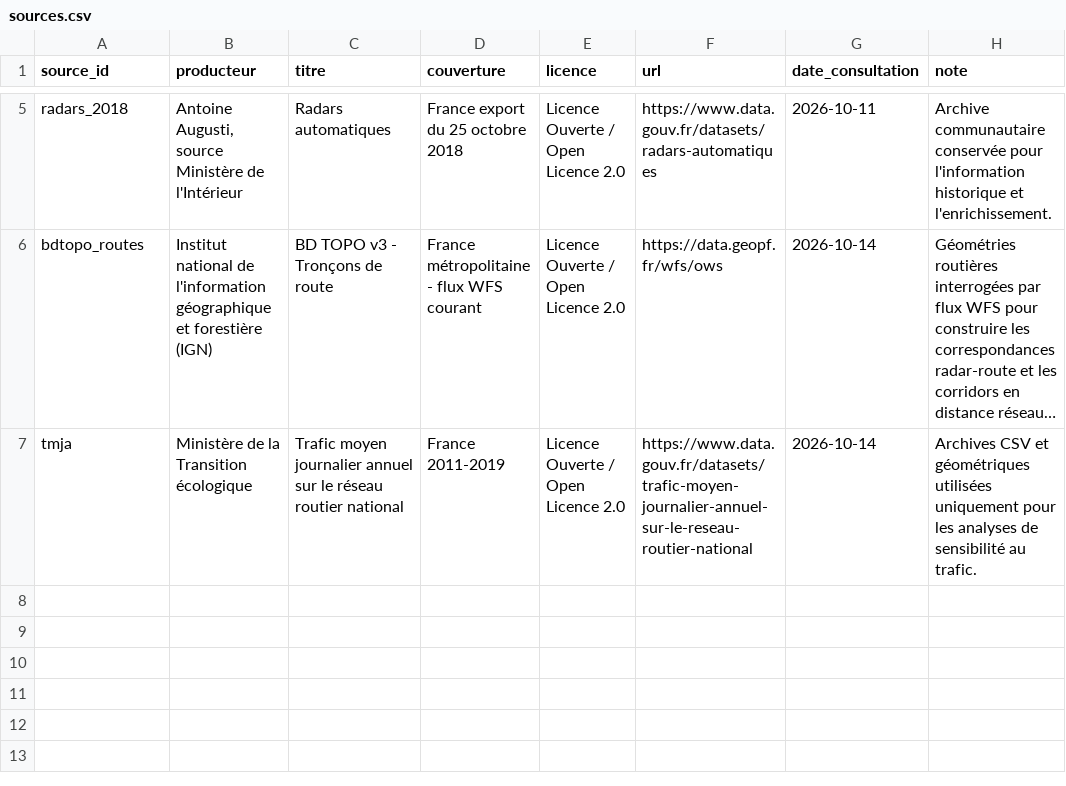
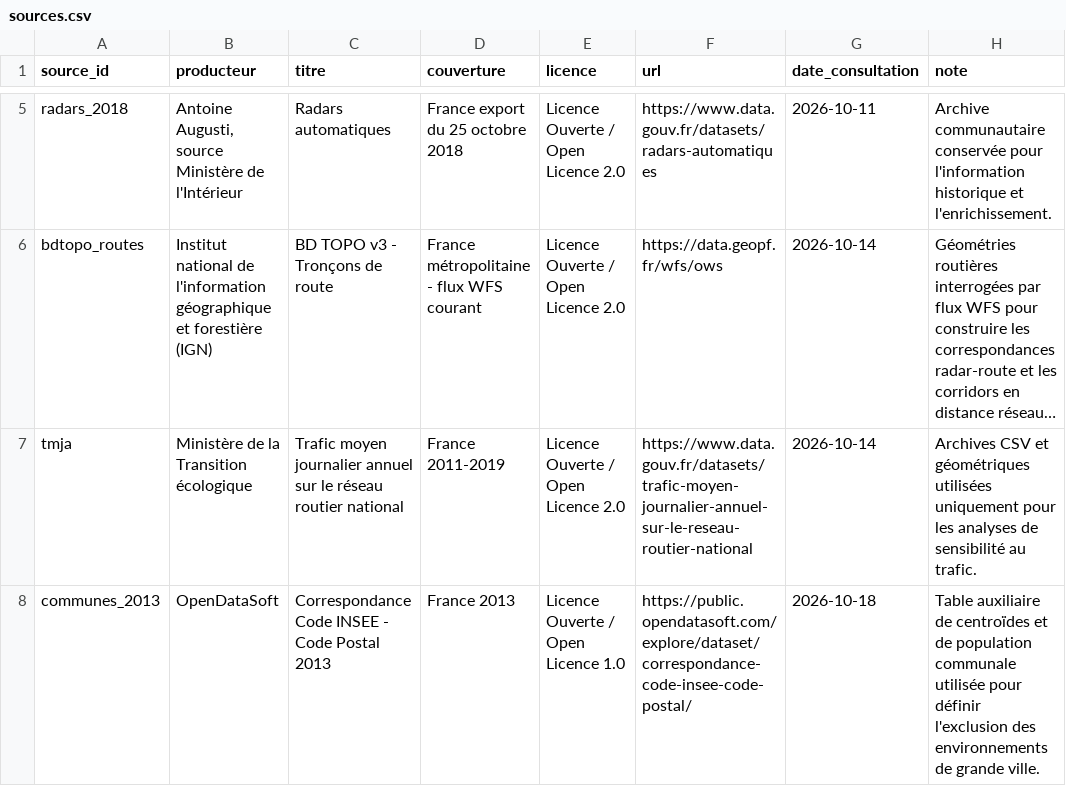
Before and after one commit to jrenne/accidents-radars-france, a CSV file: metadata/sources.csv, drawn as a sheet; only a part is shown, gaps mark what is left out; long unchanged cells end in …; the diff names each change by its address in the sheet, - before the commit and + after, or states it on an @@ line.

```diff
--- a/metadata/sources.csv
+++ b/metadata/sources.csv
+row 8: communes_2013 | OpenDataSoft | Correspondance Code INSEE - Code Postal 2013 | France 2013 | Licence Ouverte / Open Licence 1.0 | https://public.opendatasoft.com/explore/dataset/correspondance-code-insee-code-postal/ | 2026-10-18 | Table auxiliaire de centroïdes et de population communale utilisée pour définir l'exclusion des environnements de grande ville.
```
Also changed, not shown: 3 other files.
